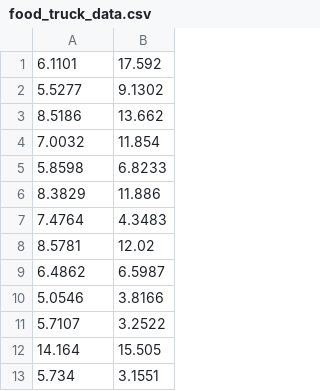
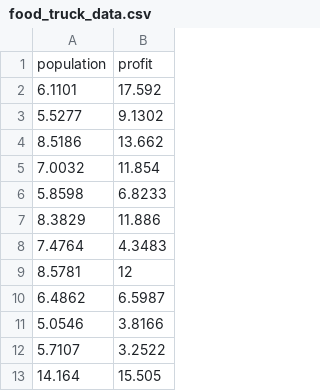
Before and after one commit to SatishRanjan/ml-datasets, a CSV file: food_truck_data.csv, drawn as a sheet; only a part is shown; the shorter side is filled out with more unchanged rows.

Commit message:
Adding the heading row for the data

```diff
--- a/food_truck_data.csv
+++ b/food_truck_data.csv
@@ -1 +1,2 @@
+population,profit
 6.1101,17.592
@@ -7,3 +8,3 @@
 7.4764,4.3483
-8.5781,12.02
+8.5781,12
 6.4862,6.5987
```
